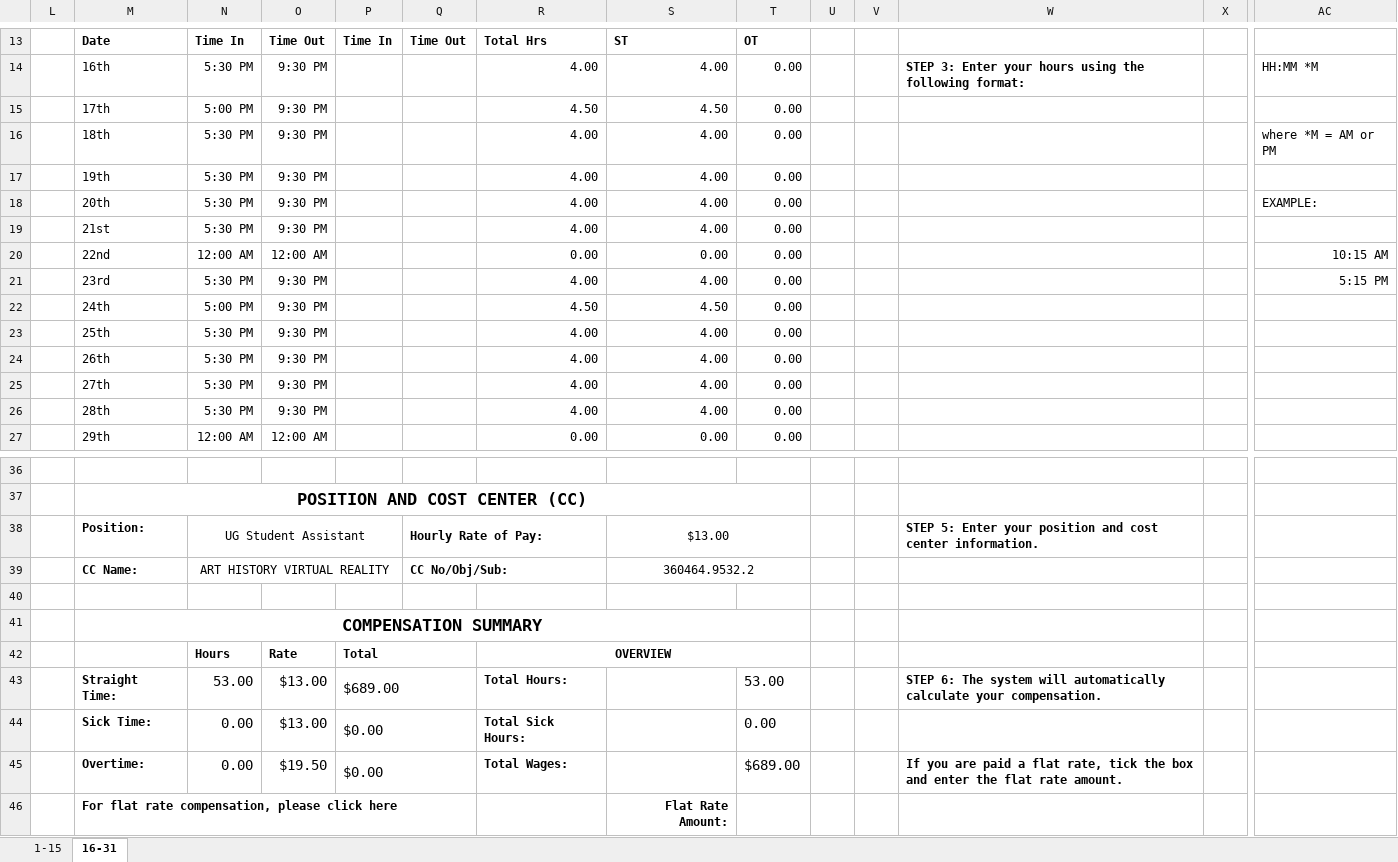
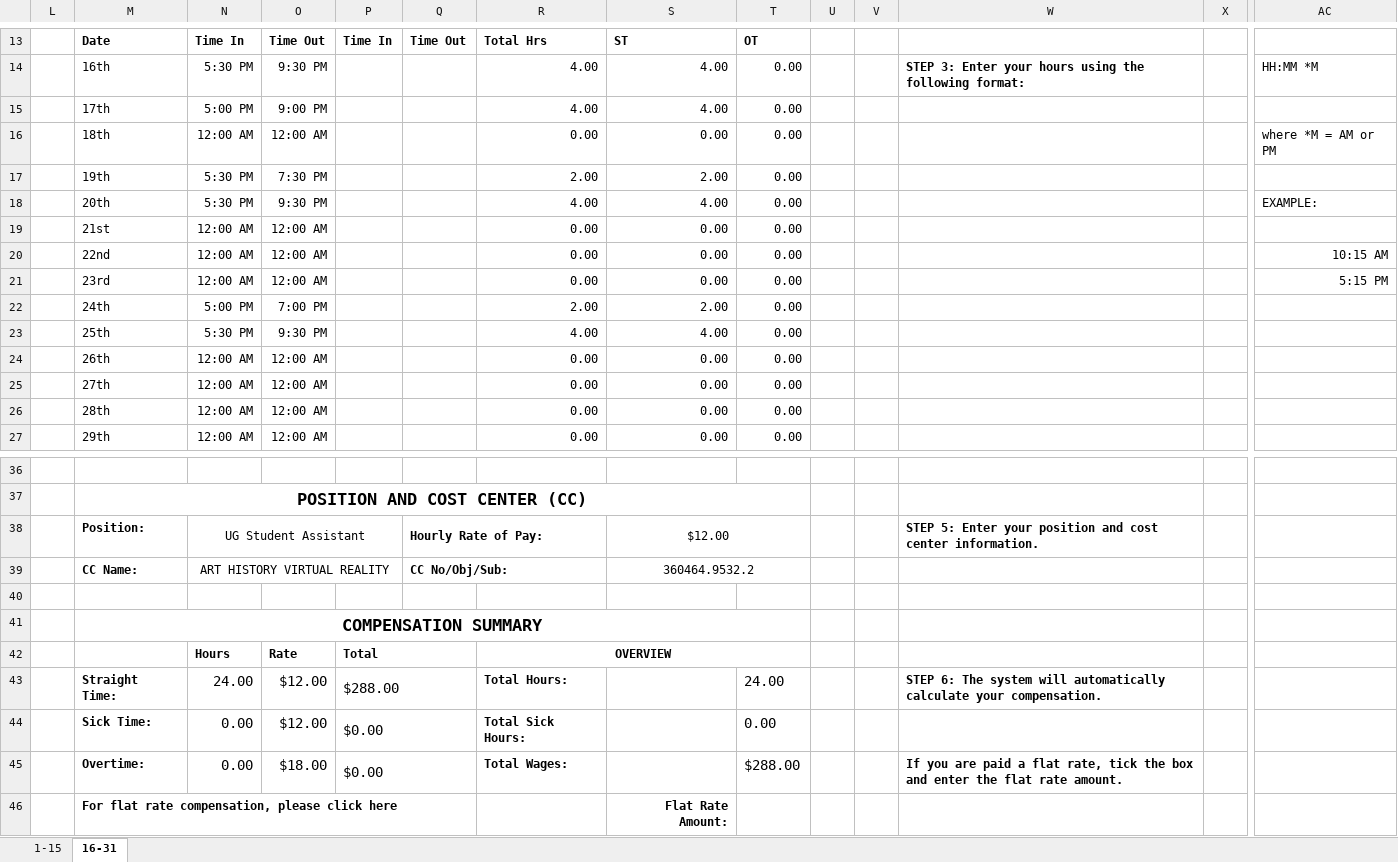
Before and after one commit to PumpkinKing93/SCHOOL, an Excel workbook: CSCI 198/9-1--9-30--360464 Foundation Hourly Time Effort Report 2020 .xlsx, sheet 16-31, drawn as a sheet; only a part is shown, gaps mark what is left out; values as stored, in another font and other column widths than the file's, no borders; charts and pictures not drawn; removed rows and columns are numbered as before the commit, all else as after; rows hold the shown columns only; the diff names each change by its address in the sheet, - before the commit and + after, or states it on an @@ line.

```diff
--- a/CSCI 198/9-1--9-30--360464 Foundation Hourly Time Effort Report 2020 .xlsx (sheet 16-31)
+++ b/CSCI 198/9-1--9-30--360464 Foundation Hourly Time Effort Report 2020 .xlsx (sheet 16-31)
-row 15:  | 17th | 5:00 PM | 9:30 PM |  |  | 4.50 | 4.50 | 0.00
-row 16:  | 18th | 5:30 PM | 9:30 PM |  |  | 4.00 | 4.00 | 0.00 |  |  |  |  | where *M = AM or PM
-M15: 19th
+M15: 17th
-N15: 5:30 PM
+N15: 5:00 PM
-O15: 9:30 PM
+O15: 9:00 PM
+row 16:  | 18th | 12:00 AM | 12:00 AM |  |  | 0.00 | 0.00 | 0.00 |  |  |  |  | where *M = AM or PM
+row 17:  | 19th | 5:30 PM | 7:30 PM |  |  | 2.00 | 2.00 | 0.00
-row 19:  | 21st | 5:30 PM | 9:30 PM |  |  | 4.00 | 4.00 | 0.00
+row 19:  | 21st | 12:00 AM | 12:00 AM |  |  | 0.00 | 0.00 | 0.00
-row 21:  | 23rd | 5:30 PM | 9:30 PM |  |  | 4.00 | 4.00 | 0.00 |  |  |  |  | 5:15 PM
+row 21:  | 23rd | 12:00 AM | 12:00 AM |  |  | 0.00 | 0.00 | 0.00 |  |  |  |  | 5:15 PM
-O22: 9:30 PM
+O22: 7:00 PM
-R22: 4.50
+R22: 2.00
-S22: 4.50
+S22: 2.00
-row 24:  | 26th | 5:30 PM | 9:30 PM |  |  | 4.00 | 4.00 | 0.00
-row 25:  | 27th | 5:30 PM | 9:30 PM |  |  | 4.00 | 4.00 | 0.00
-row 26:  | 28th | 5:30 PM | 9:30 PM |  |  | 4.00 | 4.00 | 0.00
+row 24:  | 26th | 12:00 AM | 12:00 AM |  |  | 0.00 | 0.00 | 0.00
+row 25:  | 27th | 12:00 AM | 12:00 AM |  |  | 0.00 | 0.00 | 0.00
+row 26:  | 28th | 12:00 AM | 12:00 AM |  |  | 0.00 | 0.00 | 0.00
-S38: $13.00
+S38: $12.00
-row 43:  | Straight Time: | 53.00 | $13.00 | $689.00 |  | Total Hours: |  | 53.00 |  |  | STEP 6: The system will automatically calculate your compensation.
+row 43:  | Straight Time: | 24.00 | $12.00 | $288.00 |  | Total Hours: |  | 24.00 |  |  | STEP 6: The system will automatically calculate your compensation.
-O44: $13.00
+O44: $12.00
-O45: $19.50
+O45: $18.00
-T45: $689.00
+T45: $288.00
```
Also changed, not shown: sheet 1-15, formulas that keep their value, hidden cells, CSCI 198/10-1--10-31--360464 Foundation Hourly Time Effort Report 2020 .xlsx, CSCI 198/11-1--11-30--360464 Foundation Hourly Time Effort Report 2020 .xlsx, 10 other files.
